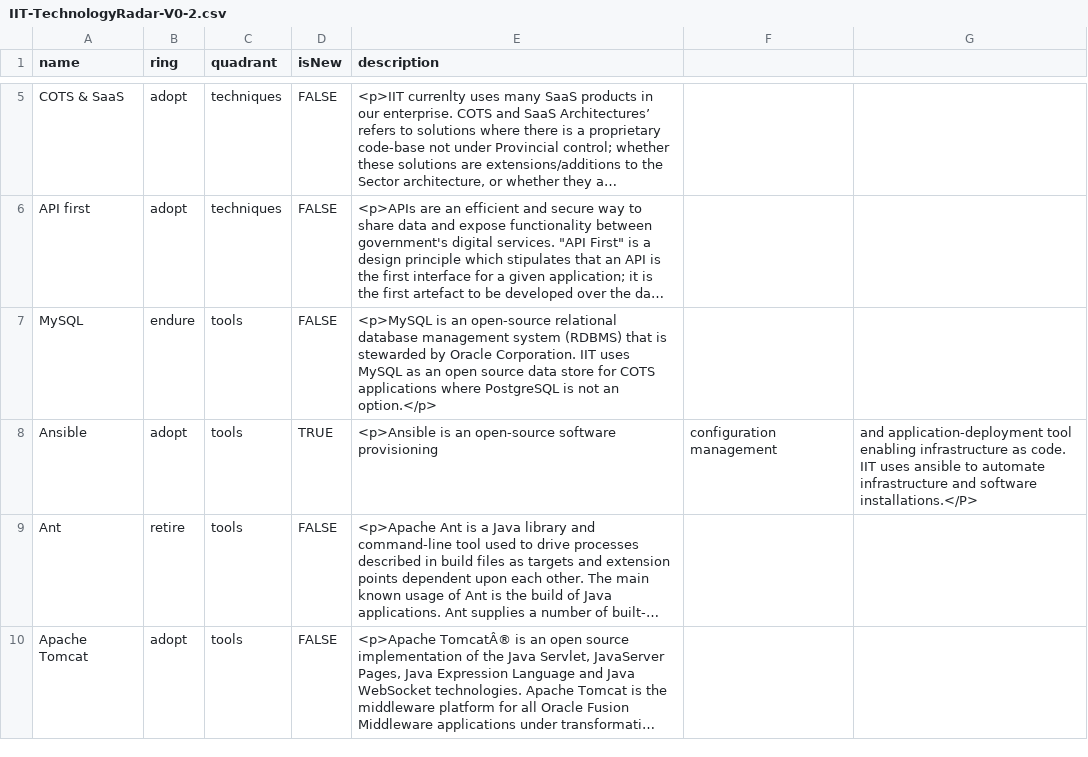
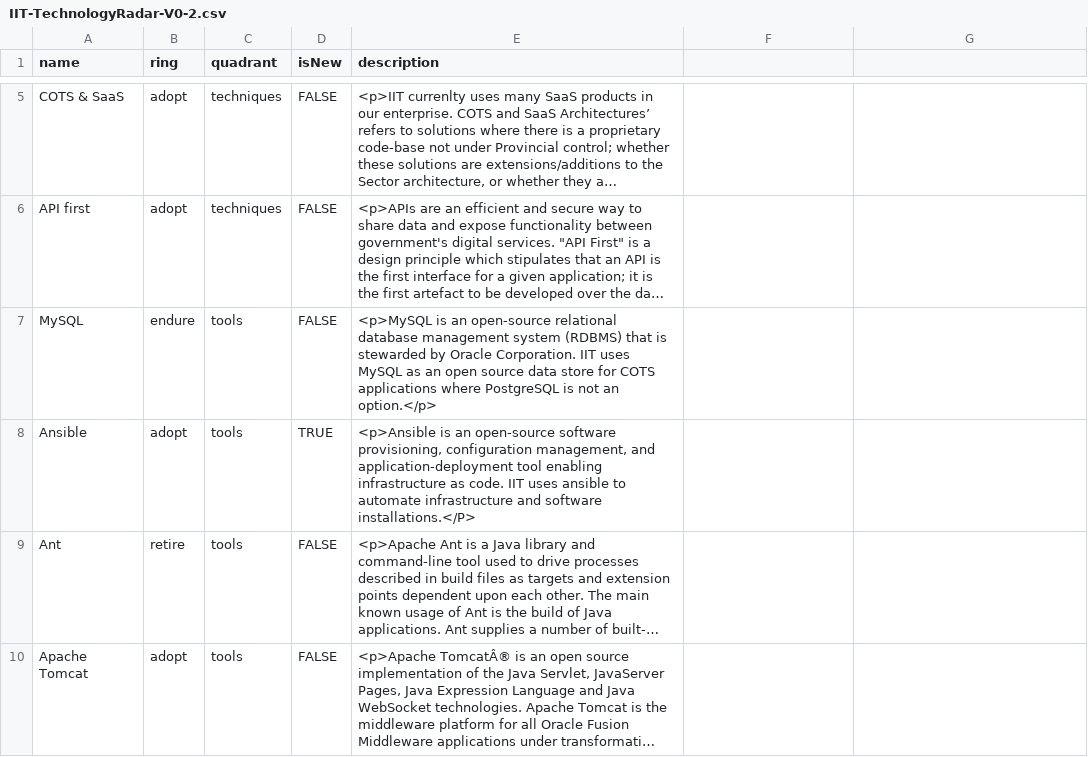
Before and after one commit to bcgov/nr-arch, a CSV file: docs/TechRadar/IIT-TechnologyRadar-V0-2.csv, drawn as a sheet; only a part is shown, gaps mark what is left out; long unchanged cells end in …; the diff names each change by its address in the sheet, - before the commit and + after, or states it on an @@ line.

Commit message:
Update IIT-TechnologyRadar-V0-2.csv

```diff
--- a/docs/TechRadar/IIT-TechnologyRadar-V0-2.csv
+++ b/docs/TechRadar/IIT-TechnologyRadar-V0-2.csv
-E8 (description): …open-source software provisioning
+E8 (description): …open-source software provisioning, configuration management, and application-deployment tool enabling infrastructure as code. IIT uses ansible to automate infrastructure and software installations.</P>
-F8: configuration management
+F8: (empty)
-G8: and application-deployment tool enabling infrastructure as code. IIT uses ansible to automate infrastructure and software installations.</P>
+G8: (empty)
```
